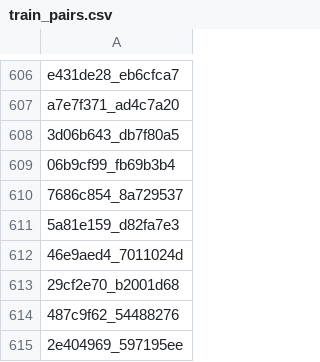
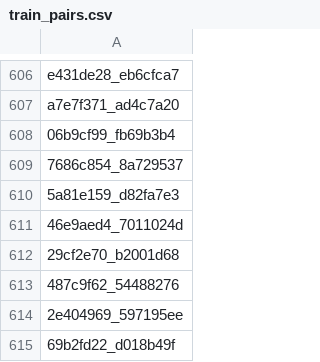
Before and after one commit to monica-ayala/PlagiarismDetector, a CSV file: dataset/train_pairs.csv, drawn as a sheet; only a part is shown, gaps mark what is left out; the shorter side is filled out with more unchanged rows; the diff names each change by its address in the sheet, - before the commit and + after, or states it on an @@ line.

```diff
--- a/dataset/train_pairs.csv
+++ b/dataset/train_pairs.csv
-row 608: 3d06b643_db7f80a5
```
Also changed, not shown: dataset/veredict.csv, 3 other files.
